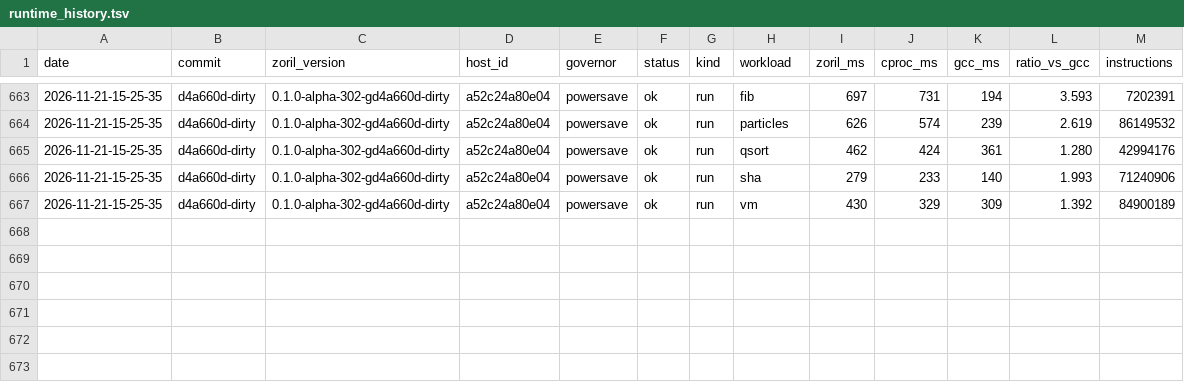
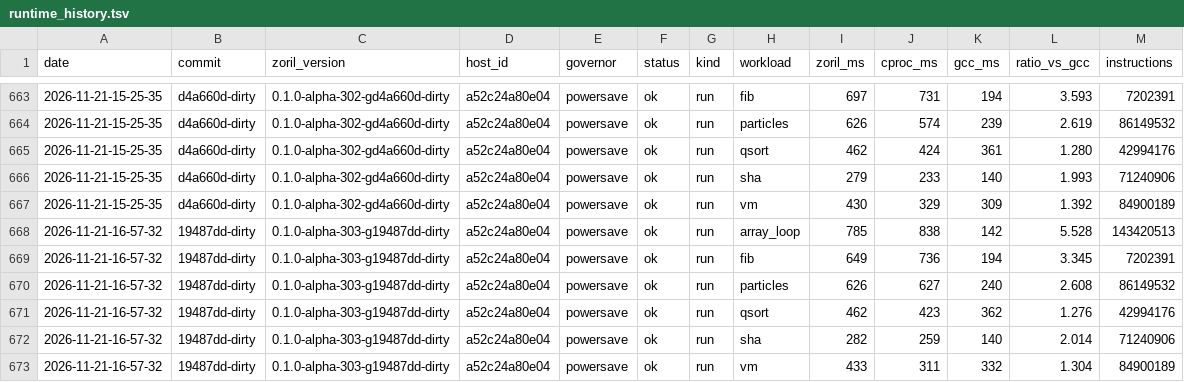
Before and after one commit to engenforge/zoril, a TSV file: runtime_history.tsv, drawn as a sheet; only a part is shown, gaps mark what is left out; the diff names each change by its address in the sheet, - before the commit and + after, or states it on an @@ line.

Commit message:
a52c24a80e04 19487dd-dirty: runtime

```diff
--- a/runtime_history.tsv
+++ b/runtime_history.tsv
+row 668: 2026-11-21-16-57-32 | 19487dd-dirty | 0.1.0-alpha-303-g19487dd-dirty | a52c24a80e04 | powersave | ok | run | array_loop | 785 | 838 | 142 | 5.528 | 143420513
+row 669: 2026-11-21-16-57-32 | 19487dd-dirty | 0.1.0-alpha-303-g19487dd-dirty | a52c24a80e04 | powersave | ok | run | fib | 649 | 736 | 194 | 3.345 | 7202391
+row 670: 2026-11-21-16-57-32 | 19487dd-dirty | 0.1.0-alpha-303-g19487dd-dirty | a52c24a80e04 | powersave | ok | run | particles | 626 | 627 | 240 | 2.608 | 86149532
+row 671: 2026-11-21-16-57-32 | 19487dd-dirty | 0.1.0-alpha-303-g19487dd-dirty | a52c24a80e04 | powersave | ok | run | qsort | 462 | 423 | 362 | 1.276 | 42994176
+row 672: 2026-11-21-16-57-32 | 19487dd-dirty | 0.1.0-alpha-303-g19487dd-dirty | a52c24a80e04 | powersave | ok | run | sha | 282 | 259 | 140 | 2.014 | 71240906
+row 673: 2026-11-21-16-57-32 | 19487dd-dirty | 0.1.0-alpha-303-g19487dd-dirty | a52c24a80e04 | powersave | ok | run | vm | 433 | 311 | 332 | 1.304 | 84900189
```
